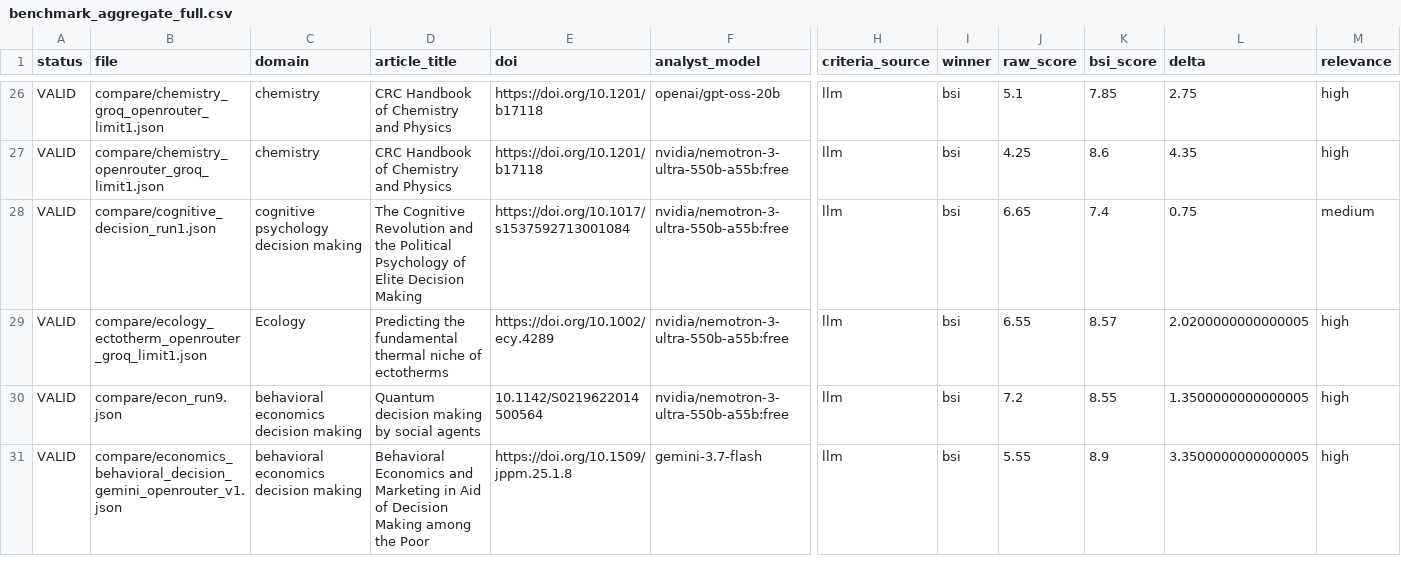
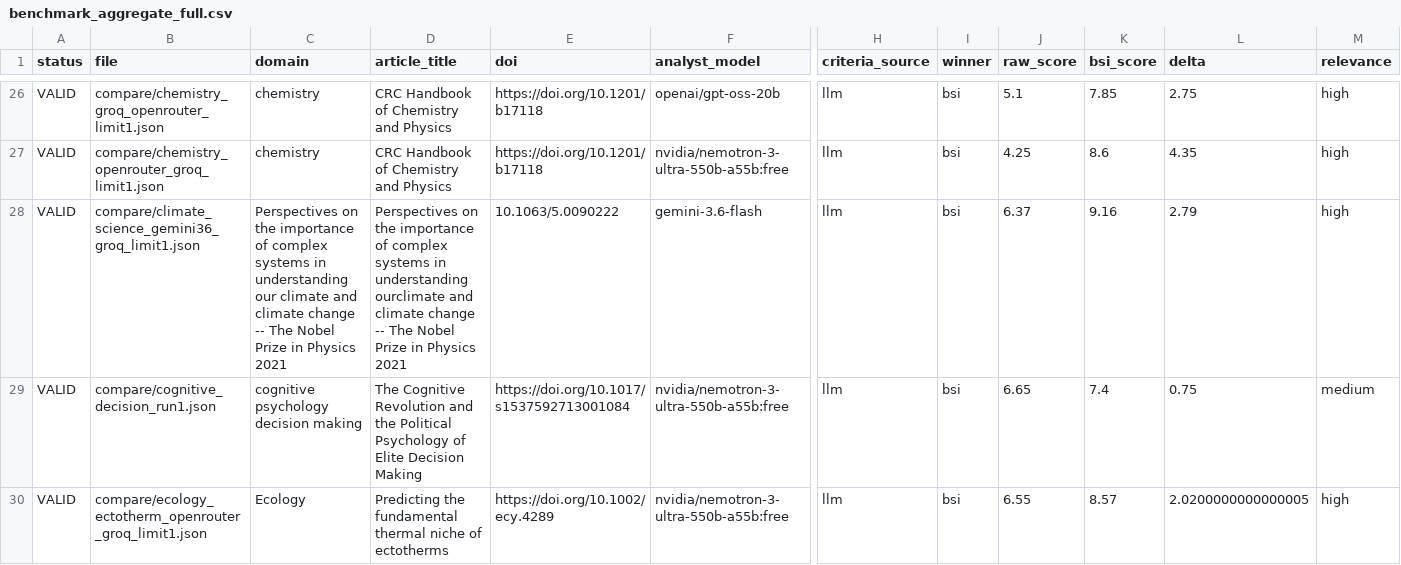
Before and after one commit to ibstrade11-source/bsi-benchmark-results-bsi, a CSV file: benchmark_aggregate_full.csv, drawn as a sheet; only a part is shown, gaps mark what is left out; the shorter side is filled out with more unchanged rows; rows hold the shown columns only; the diff names each change by its address in the sheet, - before the commit and + after, or states it on an @@ line.

```diff
--- a/benchmark_aggregate_full.csv
+++ b/benchmark_aggregate_full.csv
+row 28: VALID | compare/climate_science_gemini36_groq_limit1.json | Perspectives on the importance of complex systems in understanding our climate and climate change -- The Nobel Prize in Physics 2021 | Perspectives on the importance of complex systems in understanding ourclimate and climate change -- The Nobel Prize in Physics 2021 | 10.1063/5.0090222 | gemini-3.6-flash | llm | bsi | 6.37 | 9.16 | 2.79 | high
```
Also changed, not shown: BSI_Benchmark_All_Runs.csv, BSI_Benchmark_Valid_Comparisons.csv, 9 other files.
